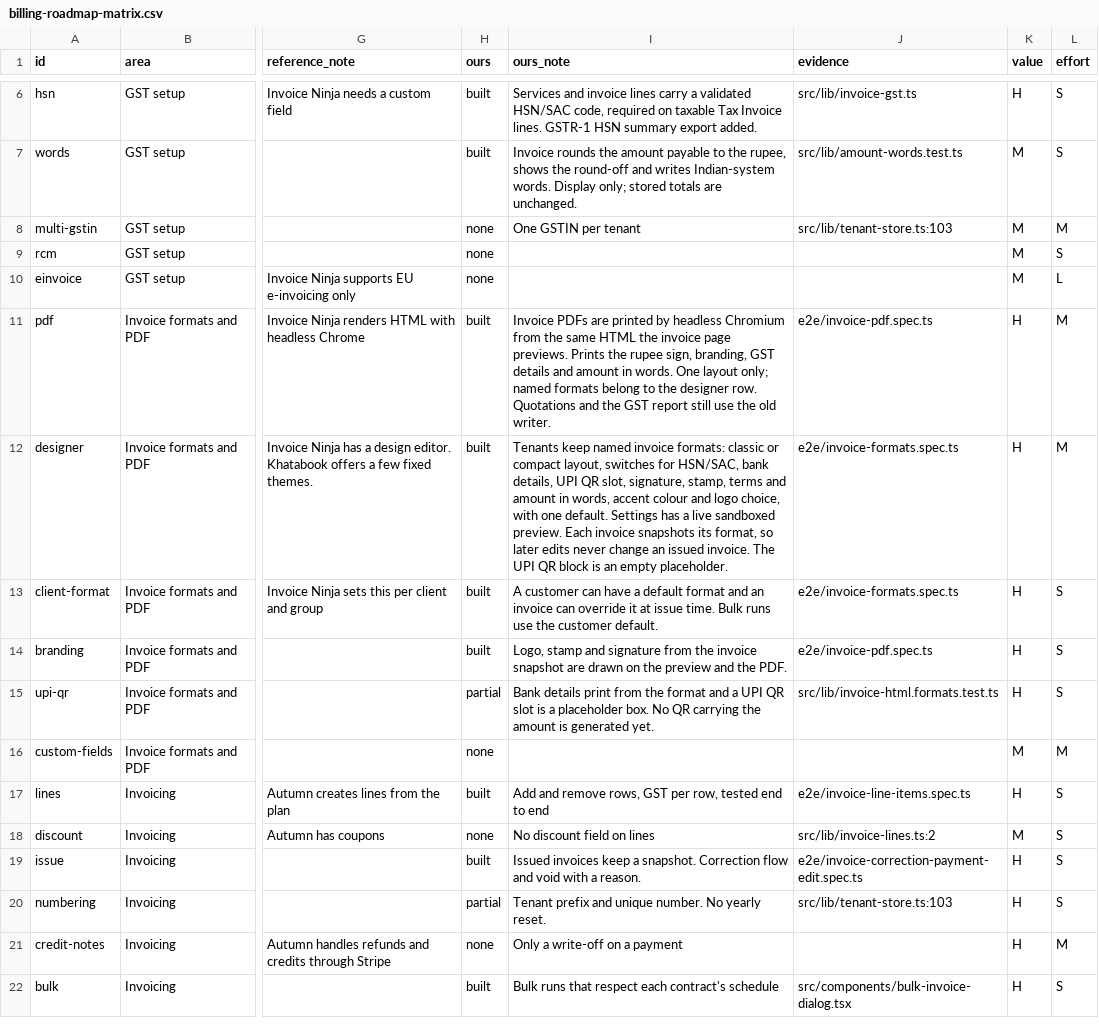
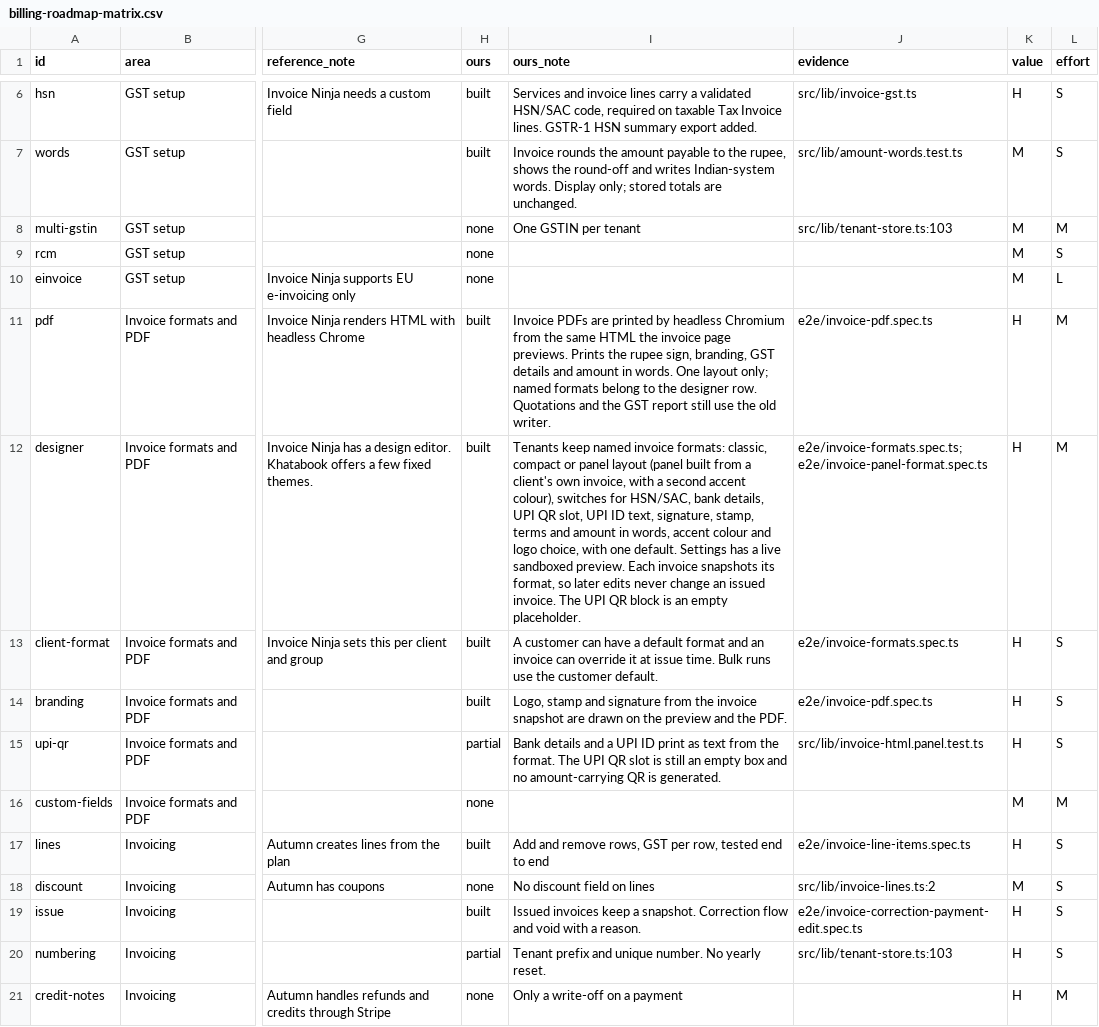
Before and after one commit to intelligriptechnologies-cyber/ClientBillingService, a CSV file: billing-roadmap-matrix.csv, drawn as a sheet; only a part is shown, gaps mark what is left out; the shorter side is filled out with more unchanged rows; the diff names each change by its address in the sheet, - before the commit and + after, or states it on an @@ line.

```diff
--- a/billing-roadmap-matrix.csv
+++ b/billing-roadmap-matrix.csv
-I12 (ours_note): …invoice formats: classic or compact layout, switches for HSN/SAC, bank details, UPI QR slot, signature, stamp,…
+I12 (ours_note): …invoice formats: classic, compact or panel layout (panel built from a client's own invoice, with a second accent colour), switches for HSN/SAC, bank details, UPI QR slot, UPI ID text, signature, stamp,…
-J12 (evidence): e2e/invoice-formats.spec.ts
+J12 (evidence): e2e/invoice-formats.spec.ts; e2e/invoice-panel-format.spec.ts
-I15 (ours_note): Bank details print from the format and a UPI QR slot is a placeholder box. No QR carrying the amount is generated yet.
+I15 (ours_note): Bank details and a UPI ID print as text from the format. The UPI QR slot is still an empty box and no amount-carrying QR is generated.
-J15 (evidence): src/lib/invoice-html.formats.test.ts
+J15 (evidence): src/lib/invoice-html.panel.test.ts
```
Also changed, not shown: .audit/billing-roadmap.tsv.
